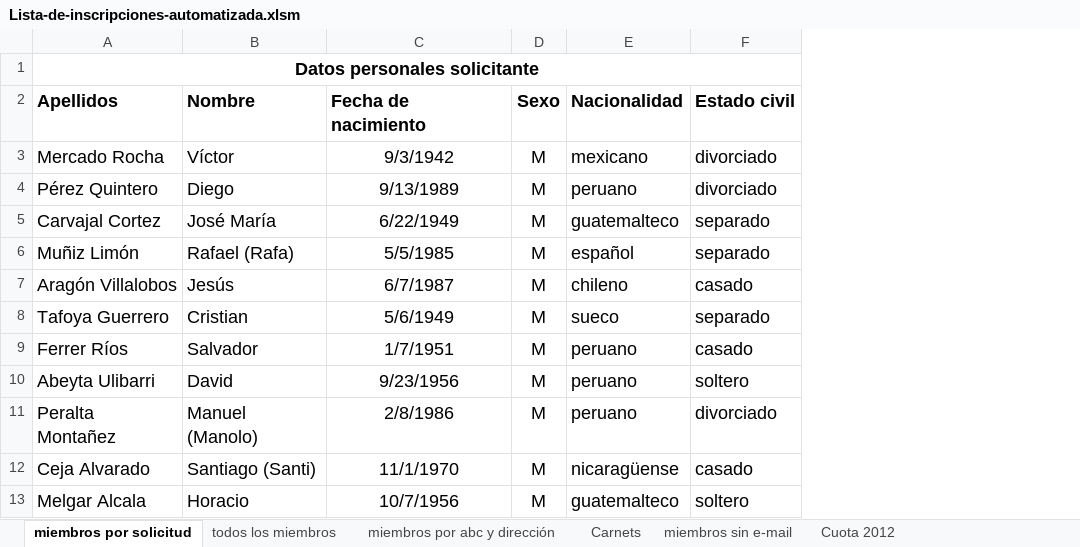
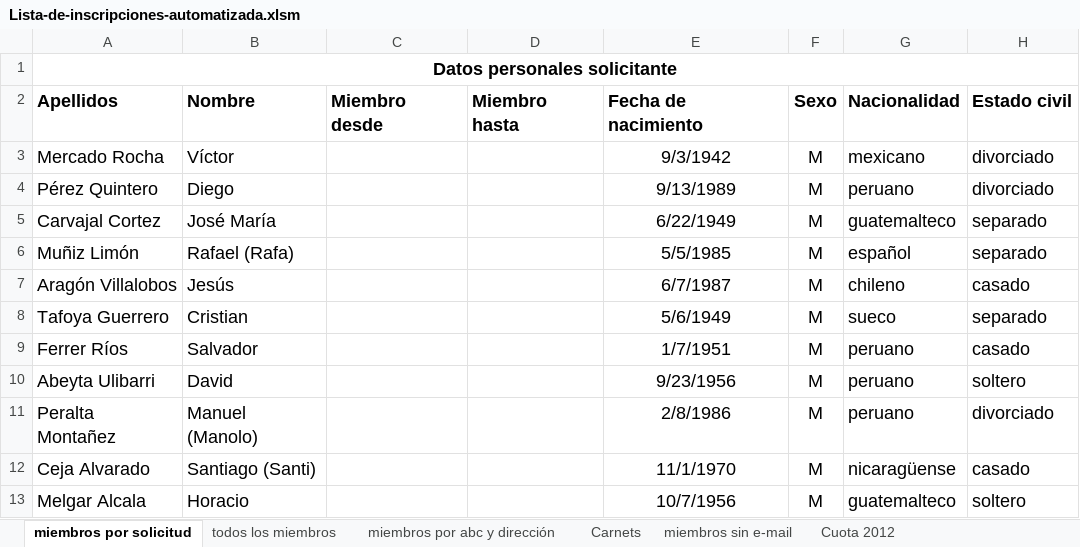
Before and after one commit to rpetermeier/office, an Excel workbook: inscripciones-apf/Lista-de-inscripciones-automatizada.xlsm, sheet miembros por solicitud, drawn as a sheet; only a part is shown; values as stored, in another font and other column widths than the file's, no borders; charts and pictures not drawn; the diff names each change by its address in the sheet, - before the commit and + after, or states it on an @@ line.

Commit message:
Added new columns for begin and end of membership, and a type columns in the list of all persons

```diff
--- a/inscripciones-apf/Lista-de-inscripciones-automatizada.xlsm (sheet miembros por solicitud)
+++ b/inscripciones-apf/Lista-de-inscripciones-automatizada.xlsm (sheet miembros por solicitud)
+column C, row 2: Miembro desde
+column D, row 2: Miembro hasta
```
Also changed, not shown: sheet todos los miembros.
